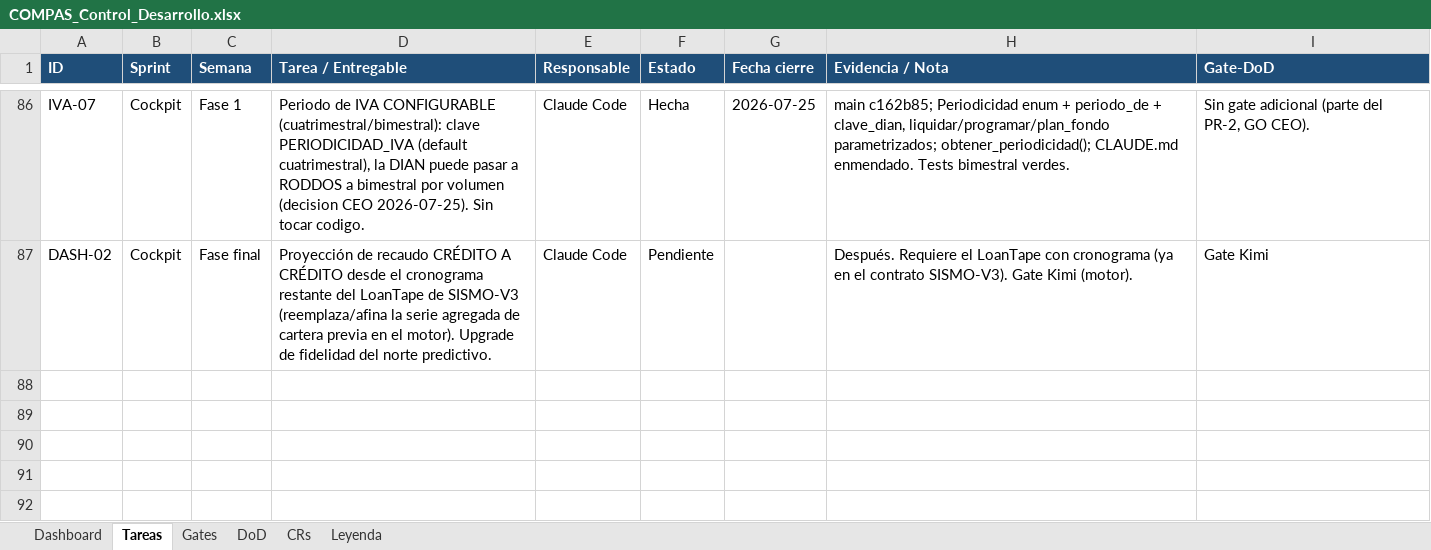
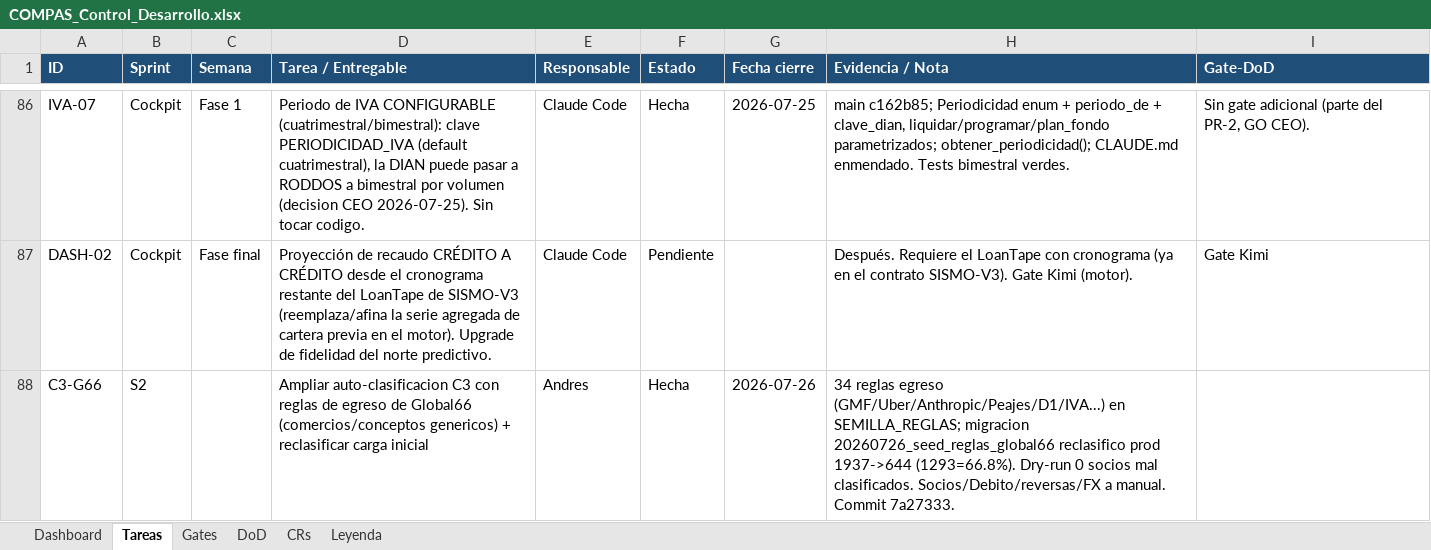
Before and after one commit to RoddosColombia/compas, an Excel workbook: docs/COMPAS_Control_Desarrollo.xlsx, sheet Tareas, drawn as a sheet; only a part is shown, gaps mark what is left out; values as stored, in another font and other column widths than the file's, no borders; the diff names each change by its address in the sheet, - before the commit and + after, or states it on an @@ line.

```diff
--- a/docs/COMPAS_Control_Desarrollo.xlsx (sheet Tareas)
+++ b/docs/COMPAS_Control_Desarrollo.xlsx (sheet Tareas)
+row 88: C3-G66 | S2 |  | Ampliar auto-clasificacion C3 con reglas de egreso de Global66 (comercios/conceptos genericos) + reclasificar carga inicial | Andres | Hecha | 2026-07-26 | 34 reglas egreso (GMF/Uber/Anthropic/Peajes/D1/IVA...) en SEMILLA_REGLAS; migracion 20260726_seed_reglas_global66 reclasifico prod 1937->644 (1293=66.8%). Dry-run 0 socios mal clasificados. Socios/Debito/reversas/FX a manual. Commit 7a27333.
```
Also changed, not shown: sheet Gates.
